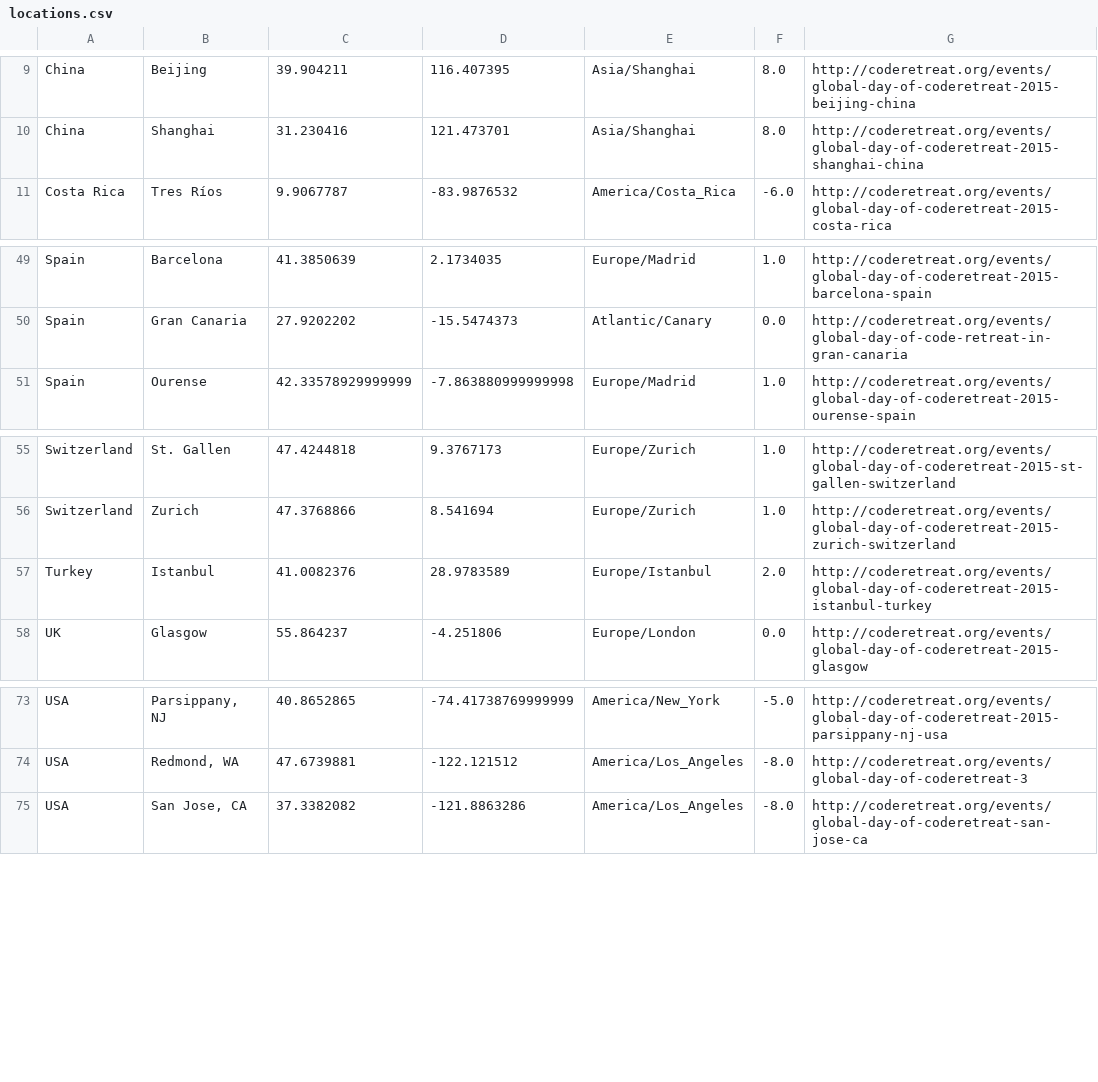
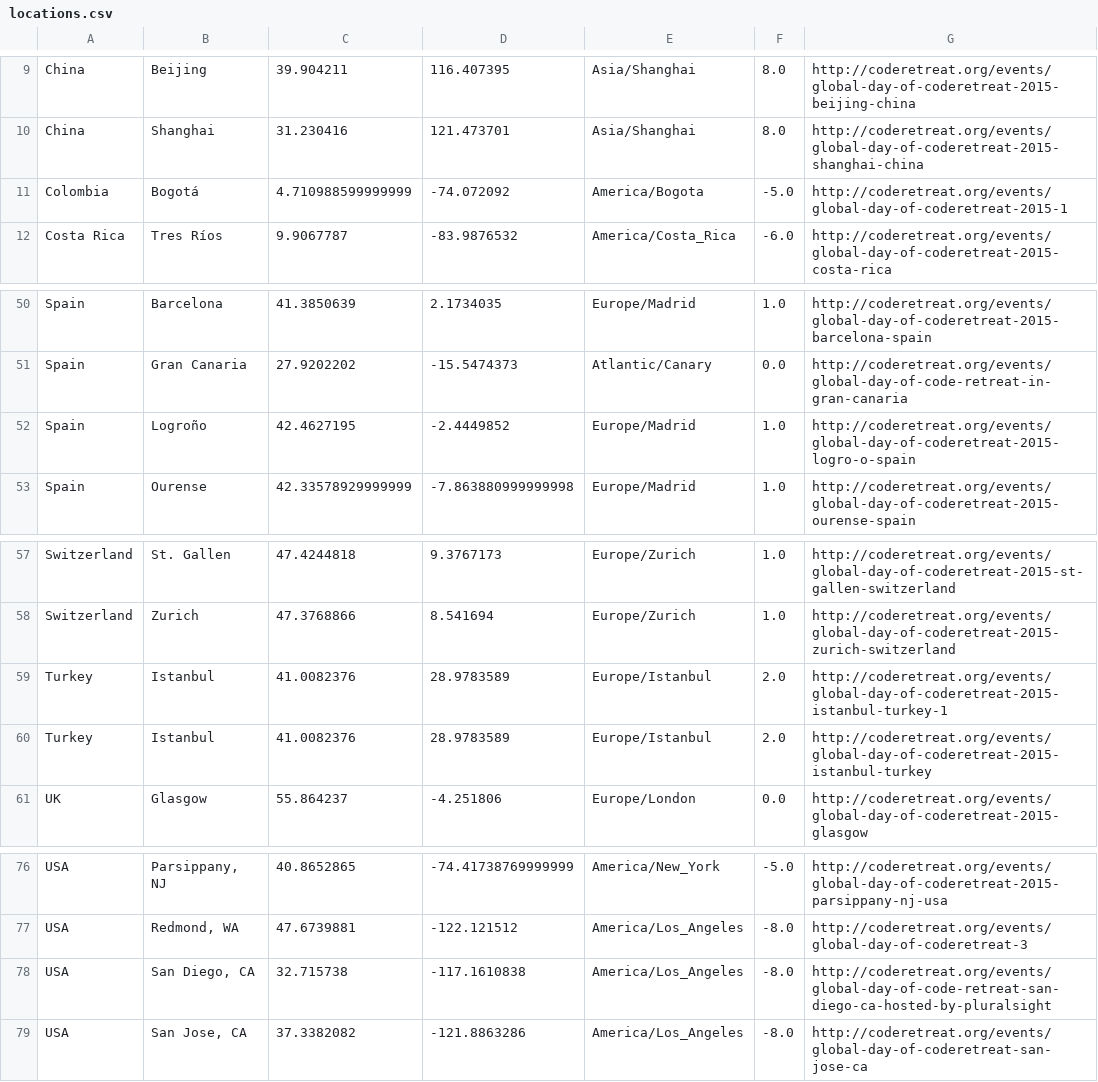
Before and after one commit to coderetreat/GDCR, a CSV file: data/locations.csv, drawn as a sheet; only a part is shown, gaps mark what is left out.

```diff
--- a/data/locations.csv
+++ b/data/locations.csv
@@ -10,2 +10,3 @@ China	Beijing	39.904211	116.407395	Asia/Shanghai	8.0	http://coderetreat.org/even
 China	Shanghai	31.230416	121.473701	Asia/Shanghai	8.0	http://coderetreat.org/events/global-day-of-coderetreat-2015-shanghai-china
+Colombia	Bogotá	4.710988599999999	-74.072092	America/Bogota	-5.0	http://coderetreat.org/events/global-day-of-coderetreat-2015-1
 Costa Rica	Tres Ríos	9.9067787	-83.9876532	America/Costa_Rica	-6.0	http://coderetreat.org/events/global-day-of-coderetreat-2015-costa-rica
@@ -50,2 +51,3 @@ Spain	Barcelona	41.3850639	2.1734035	Europe/Madrid	1.0	http://coderetreat.org/ev
 Spain	Gran Canaria	27.9202202	-15.5474373	Atlantic/Canary	0.0	http://coderetreat.org/events/global-day-of-code-retreat-in-gran-canaria
+Spain	Logroño	42.4627195	-2.4449852	Europe/Madrid	1.0	http://coderetreat.org/events/global-day-of-coderetreat-2015-logro-o-spain
 Spain	Ourense	42.33578929999999	-7.863880999999998	Europe/Madrid	1.0	http://coderetreat.org/events/global-day-of-coderetreat-2015-ourense-spain
@@ -56,2 +58,3 @@ Switzerland	St. Gallen	47.4244818	9.3767173	Europe/Zurich	1.0	http://coderetreat
 Switzerland	Zurich	47.3768866	8.541694	Europe/Zurich	1.0	http://coderetreat.org/events/global-day-of-coderetreat-2015-zurich-switzerland
+Turkey	Istanbul	41.0082376	28.9783589	Europe/Istanbul	2.0	http://coderetreat.org/events/global-day-of-coderetreat-2015-istanbul-turkey-1
 Turkey	Istanbul	41.0082376	28.9783589	Europe/Istanbul	2.0	http://coderetreat.org/events/global-day-of-coderetreat-2015-istanbul-turkey
@@ -74,2 +77,3 @@ USA	Parsippany, NJ	40.8652865	-74.41738769999999	America/New_York	-5.0	http://co
 USA	Redmond, WA	47.6739881	-122.121512	America/Los_Angeles	-8.0	http://coderetreat.org/events/global-day-of-coderetreat-3
+USA	San Diego, CA	32.715738	-117.1610838	America/Los_Angeles	-8.0	http://coderetreat.org/events/global-day-of-code-retreat-san-diego-ca-hosted-by-pluralsight
 USA	San Jose, CA	37.3382082	-121.8863286	America/Los_Angeles	-8.0	http://coderetreat.org/events/global-day-of-coderetreat-san-jose-ca
```
Also changed, not shown: 1 other file.
